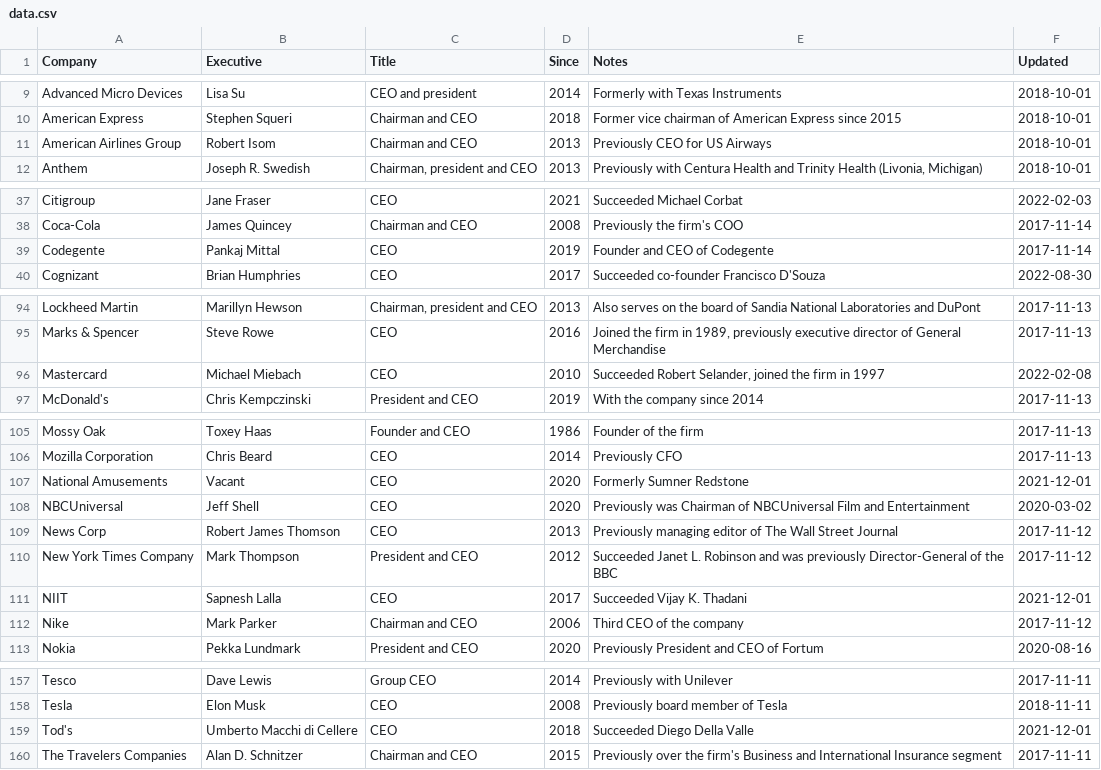
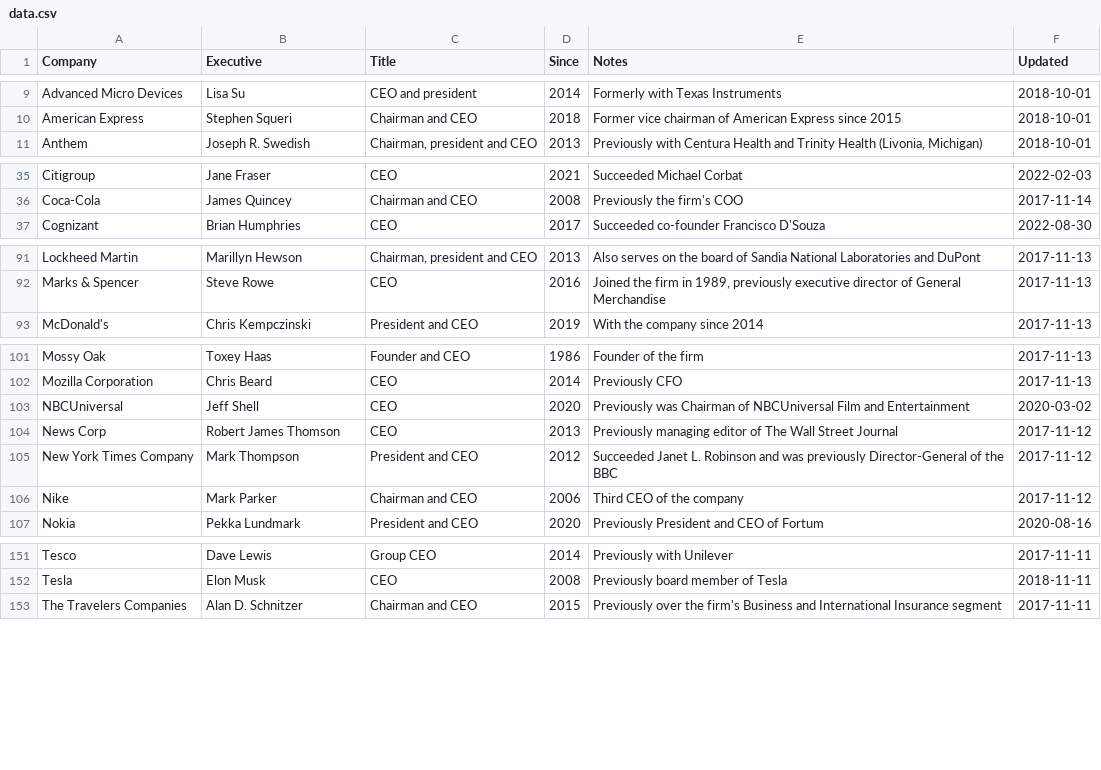
Before and after one commit to dylanroy/ceo-dataset, a CSV file: data.csv, drawn as a sheet; only a part is shown, gaps mark what is left out; the diff covers the shown part only.

Commit message:
Latest data: Sat Oct  1 00:24:34 UTC 2022

```diff
--- a/data.csv
+++ b/data.csv
@@ -10,3 +10,2 @@ Advanced Micro Devices,Lisa Su,CEO and president,2014,Formerly with Texas Instru
 American Express,Stephen Squeri,Chairman and CEO,2018,Former vice chairman of American Express since 2015,2018-10-01
-American Airlines Group,Robert Isom,Chairman and CEO,2013,Previously CEO for US Airways,2018-10-01
 Anthem,Joseph R. Swedish,"Chairman, president and CEO",2013,"Previously with Centura Health and Trinity Health (Livonia, Michigan)",2018-10-01
@@ -38,3 +36,2 @@ Citigroup,Jane Fraser,CEO,2021,Succeeded Michael Corbat,2022-02-03
 Coca-Cola,James Quincey,Chairman and CEO,2008,Previously the firm's COO,2017-11-14
-Codegente,Pankaj Mittal,CEO,2019,Founder and CEO of Codegente,2017-11-14
 Cognizant,Brian Humphries,CEO,2017,Succeeded co-founder Francisco D'Souza,2022-08-30
@@ -95,3 +92,2 @@ Lockheed Martin,Marillyn Hewson,"Chairman, president and CEO",2013,Also serves o
 Marks & Spencer,Steve Rowe,CEO,2016,"Joined the firm in 1989, previously executive director of General Merchandise",2017-11-13
-Mastercard,Michael Miebach,CEO,2010,"Succeeded Robert Selander, joined the firm in 1997",2022-02-08
 McDonald's,Chris Kempczinski,President and CEO,2019,With the company since 2014,2017-11-13
@@ -106,3 +102,2 @@ Mossy Oak,Toxey Haas,Founder and CEO,1986,Founder of the firm,2017-11-13
 Mozilla Corporation,Chris Beard,CEO,2014,Previously CFO,2017-11-13
-National Amusements,Vacant,CEO,2020,Formerly Sumner Redstone,2021-12-01
 NBCUniversal,Jeff Shell,CEO,2020,Previously was Chairman of NBCUniversal Film and Entertainment,2020-03-02
@@ -110,3 +105,2 @@ News Corp,Robert James Thomson,CEO,2013,Previously managing editor of The Wall S
 New York Times Company,Mark Thompson,President and CEO,2012,Succeeded Janet L. Robinson and was previously Director-General of the BBC,2017-11-12
-NIIT,Sapnesh Lalla,CEO,2017,Succeeded Vijay K. Thadani,2021-12-01
 Nike,Mark Parker,Chairman and CEO,2006,Third CEO of the company,2017-11-12
@@ -158,3 +152,2 @@ Tesco,Dave Lewis,Group CEO,2014,Previously with Unilever,2017-11-11
 Tesla,Elon Musk,CEO,2008,Previously board member of Tesla,2018-11-11
-Tod's,Umberto Macchi di Cellere,CEO,2018,Succeeded Diego Della Valle,2021-12-01
 The Travelers Companies,Alan D. Schnitzer,Chairman and CEO,2015,Previously over the firm's Business and International Insurance segment,2017-11-11
```
Also changed, not shown: 2 removed rows elsewhere in this file.
